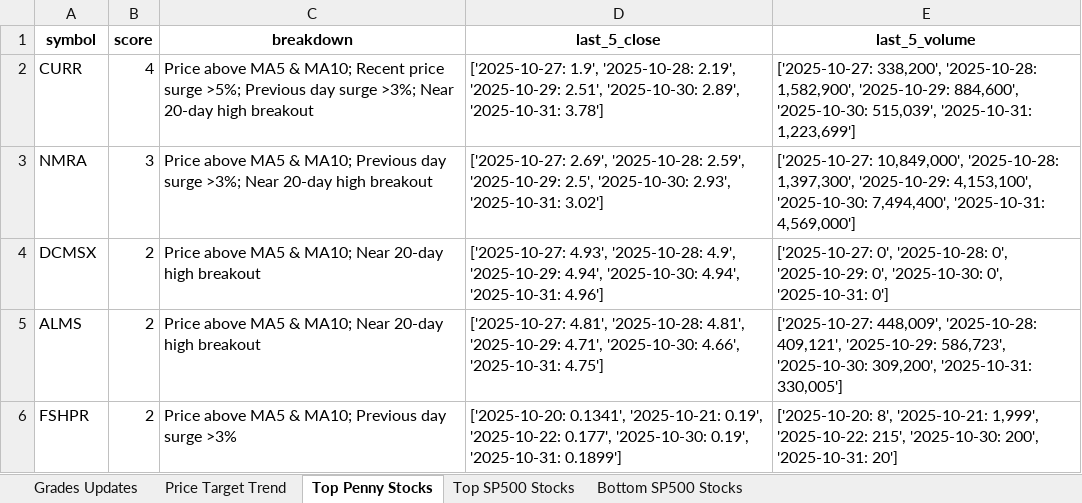
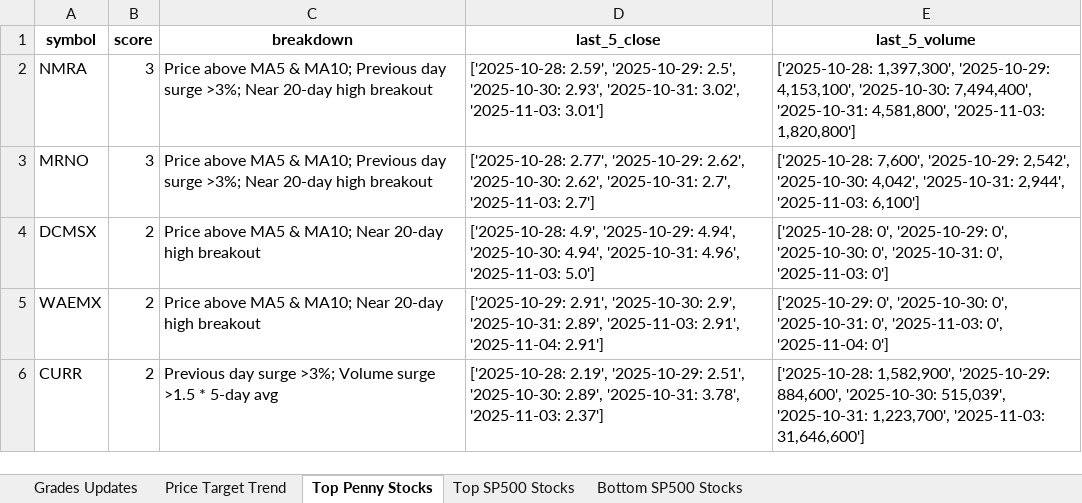
Before and after one commit to apujais007/api-nuggets, an Excel workbook: data/grades_updates.xlsx, sheet Top Penny Stocks, drawn as a sheet; values as stored, in another font and other column widths than the file's, no borders; removed rows and columns are numbered as before the commit, all else as after; the diff names each change by its address in the sheet, - before the commit and + after, or states it on an @@ line.

```diff
--- a/data/grades_updates.xlsx (sheet Top Penny Stocks)
+++ b/data/grades_updates.xlsx (sheet Top Penny Stocks)
-row 2: CURR | 4 | Price above MA5 & MA10; Recent price surge >5%; Previous day surge >3%; Near 20-day high breakout | ['2025-10-27: 1.9', '2025-10-28: 2.19', '2025-10-29: 2.51', '2025-10-30: 2.89', '2025-10-31: 3.78'] | ['2025-10-27: 338,200', '2025-10-28: 1,582,900', '2025-10-29: 884,600', '2025-10-30: 515,039', '2025-10-31: 1,223,699']
-D2 (last_5_close): ['2025-10-27: 2.69', '2025-10-28: 2.59', '2025-10-29: 2.5', '2025-10-30: 2.93', '2025-10-31: 3.02']
+D2 (last_5_close): ['2025-10-28: 2.59', '2025-10-29: 2.5', '2025-10-30: 2.93', '2025-10-31: 3.02', '2025-11-03: 3.01']
-E2 (last_5_volume): ['2025-10-27: 10,849,000', '2025-10-28: 1,397,300', '2025-10-29: 4,153,100', '2025-10-30: 7,494,400', '2025-10-31: 4,569,000']
+E2 (last_5_volume): ['2025-10-28: 1,397,300', '2025-10-29: 4,153,100', '2025-10-30: 7,494,400', '2025-10-31: 4,581,800', '2025-11-03: 1,820,800']
+row 3: MRNO | 3 | Price above MA5 & MA10; Previous day surge >3%; Near 20-day high breakout | ['2025-10-28: 2.77', '2025-10-29: 2.62', '2025-10-30: 2.62', '2025-10-31: 2.7', '2025-11-03: 2.7'] | ['2025-10-28: 7,600', '2025-10-29: 2,542', '2025-10-30: 4,042', '2025-10-31: 2,944', '2025-11-03: 6,100']
-D4 (last_5_close): ['2025-10-27: 4.93', '2025-10-28: 4.9', '2025-10-29: 4.94', '2025-10-30: 4.94', '2025-10-31: 4.96']
+D4 (last_5_close): ['2025-10-28: 4.9', '2025-10-29: 4.94', '2025-10-30: 4.94', '2025-10-31: 4.96', '2025-11-03: 5.0']
-E4 (last_5_volume): ['2025-10-27: 0', '2025-10-28: 0', '2025-10-29: 0', '2025-10-30: 0', '2025-10-31: 0']
+E4 (last_5_volume): ['2025-10-28: 0', '2025-10-29: 0', '2025-10-30: 0', '2025-10-31: 0', '2025-11-03: 0']
-A5 (symbol): ALMS
+A5 (symbol): WAEMX
-D5 (last_5_close): ['2025-10-27: 4.81', '2025-10-28: 4.81', '2025-10-29: 4.71', '2025-10-30: 4.66', '2025-10-31: 4.75']
+D5 (last_5_close): ['2025-10-29: 2.91', '2025-10-30: 2.9', '2025-10-31: 2.89', '2025-11-03: 2.91', '2025-11-04: 2.91']
-E5 (last_5_volume): ['2025-10-27: 448,009', '2025-10-28: 409,121', '2025-10-29: 586,723', '2025-10-30: 309,200', '2025-10-31: 330,005']
+E5 (last_5_volume): ['2025-10-29: 0', '2025-10-30: 0', '2025-10-31: 0', '2025-11-03: 0', '2025-11-04: 0']
-row 6: FSHPR | 2 | Price above MA5 & MA10; Previous day surge >3% | ['2025-10-20: 0.1341', '2025-10-21: 0.19', '2025-10-22: 0.177', '2025-10-30: 0.19', '2025-10-31: 0.1899'] | ['2025-10-20: 8', '2025-10-21: 1,999', '2025-10-22: 215', '2025-10-30: 200', '2025-10-31: 20']
+row 6: CURR | 2 | Previous day surge >3%; Volume surge >1.5 * 5-day avg | ['2025-10-28: 2.19', '2025-10-29: 2.51', '2025-10-30: 2.89', '2025-10-31: 3.78', '2025-11-03: 2.37'] | ['2025-10-28: 1,582,900', '2025-10-29: 884,600', '2025-10-30: 515,039', '2025-10-31: 1,223,700', '2025-11-03: 31,646,600']
```
Also changed, not shown: sheet Bottom SP500 Stocks, sheet Price Target Trend, sheet Top SP500 Stocks, sheet Grades Updates.
